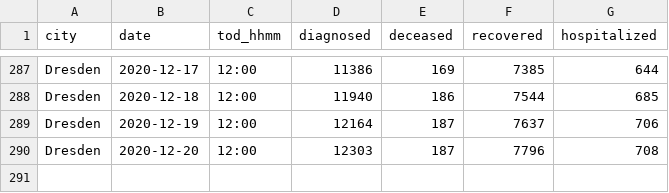
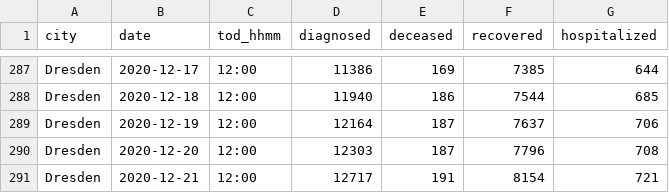
Before and after one commit to vv01f/covid19-curve-your-city, a CSV file: data/de_dresden_www.csv, drawn as a sheet; only a part is shown, gaps mark what is left out; the diff names each change by its address in the sheet, - before the commit and + after, or states it on an @@ line.

Commit message:
Commit from GitHub Actions (Data Provider)

```diff
--- a/data/de_dresden_www.csv
+++ b/data/de_dresden_www.csv
+row 291: Dresden | 2020-12-21 | 12:00 | 12717 | 191 | 8154 | 721
```
Also changed, not shown: 2 other files.
